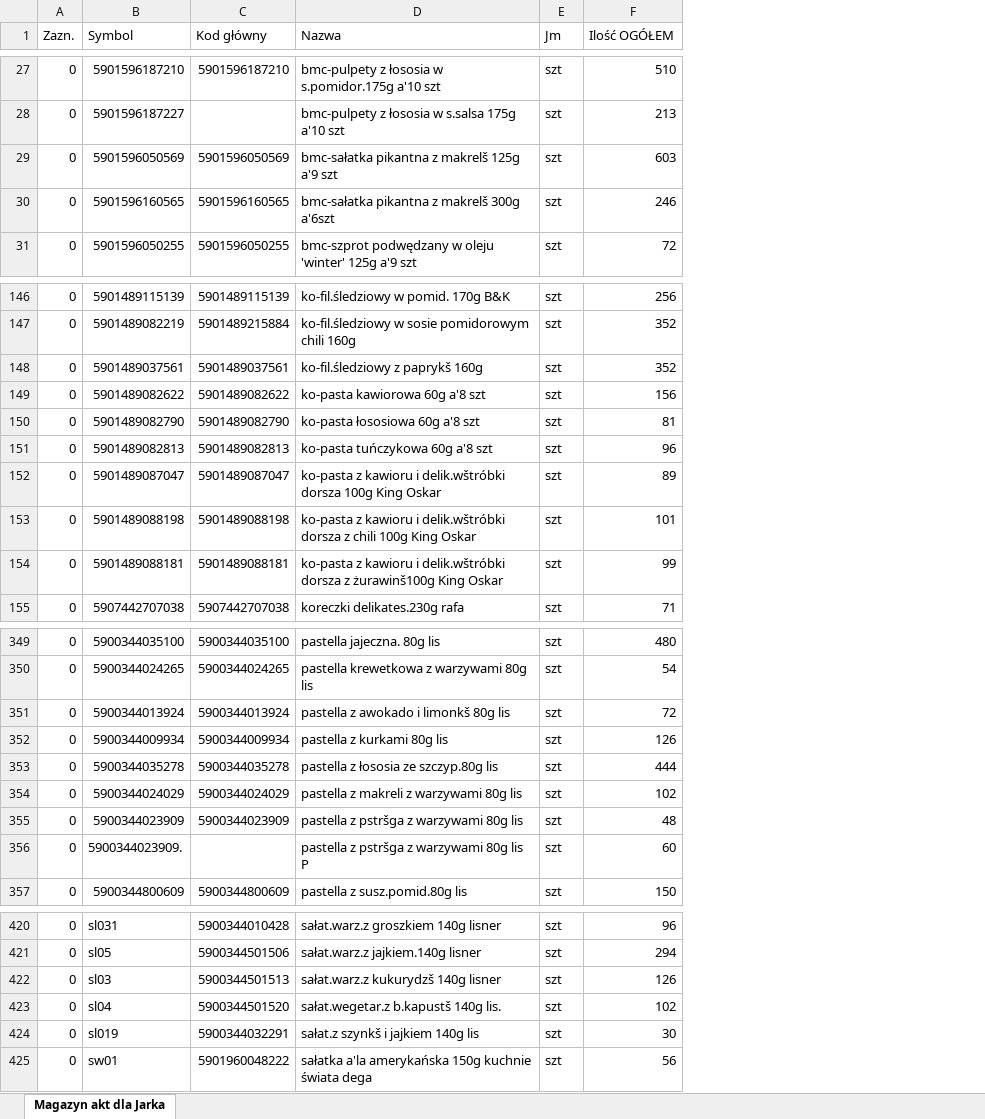
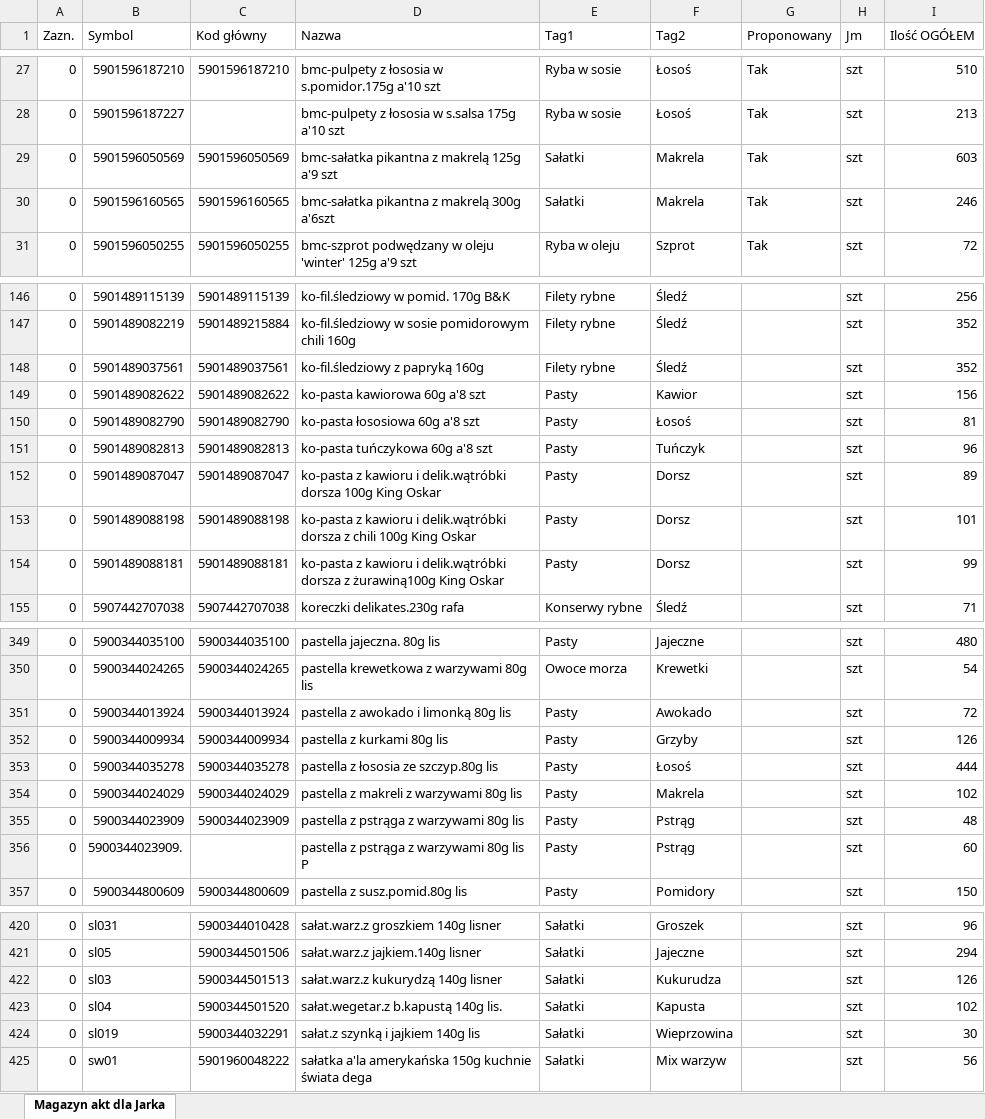
Before and after one commit to TooughSituation/akwen-web, an Excel workbook: public/data/produkty.xlsx, sheet Magazyn akt dla Jarka, drawn as a sheet; only a part is shown, gaps mark what is left out; values as stored, in another font and other column widths than the file's, no borders; the diff covers the shown part only; the diff names each change by its address in the sheet, - before the commit and + after, or states it on an @@ line.

```diff
--- a/public/data/produkty.xlsx (sheet Magazyn akt dla Jarka)
+++ b/public/data/produkty.xlsx (sheet Magazyn akt dla Jarka)
+column E (Tag1), rows 27-31: Ryba w sosie | Ryba w sosie | Sałatki | Sałatki | Ryba w oleju; rows 146-155: Filety rybne | Filety rybne | Filety rybne | Pasty | Pasty | Pasty | Pasty | Pasty | Pasty | Konserwy rybne; rows 349-357: Pasty | Owoce morza | Pasty | Pasty | Pasty | Pasty | Pasty | Pasty | Pasty; rows 420-425: all Sałatki
+column F (Tag2), rows 27-31: Łosoś | Łosoś | Makrela | Makrela | Szprot; rows 146-155: Śledź | Śledź | Śledź | Kawior | Łosoś | Tuńczyk | Dorsz | Dorsz | Dorsz | Śledź; rows 349-357: Jajeczne | Krewetki | Awokado | Grzyby | Łosoś | Makrela | Pstrąg | Pstrąg | Pomidory; rows 420-425: Groszek | Jajeczne | Kukurudza | Kapusta | Wieprzowina | Mix warzyw
+column G (Proponowany), rows 27-31: all Tak
-D29 (Nazwa): bmc-sałatka pikantna z makrelš 125g a'9 szt
+D29 (Nazwa): bmc-sałatka pikantna z makrelą 125g a'9 szt
-D30 (Nazwa): bmc-sałatka pikantna z makrelš 300g a'6szt
+D30 (Nazwa): bmc-sałatka pikantna z makrelą 300g a'6szt
-D148 (Nazwa): ko-fil.śledziowy z paprykš 160g
+D148 (Nazwa): ko-fil.śledziowy z papryką 160g
-D152 (Nazwa): …kawioru i delik.wštróbki dorsza 100g…
+D152 (Nazwa): …kawioru i delik.wątróbki dorsza 100g…
-D153 (Nazwa): …kawioru i delik.wštróbki dorsza z…
+D153 (Nazwa): …kawioru i delik.wątróbki dorsza z…
-D154 (Nazwa): …kawioru i delik.wštróbki dorsza z żurawinš100g King Oskar
+D154 (Nazwa): …kawioru i delik.wątróbki dorsza z żurawiną100g King Oskar
-D351 (Nazwa): pastella z awokado i limonkš 80g lis
+D351 (Nazwa): pastella z awokado i limonką 80g lis
-D355 (Nazwa): pastella z pstršga z warzywami 80g lis
+D355 (Nazwa): pastella z pstrąga z warzywami 80g lis
-D356 (Nazwa): pastella z pstršga z warzywami 80g lis P
+D356 (Nazwa): pastella z pstrąga z warzywami 80g lis P
-D422 (Nazwa): sałat.warz.z kukurydzš 140g lisner
+D422 (Nazwa): sałat.warz.z kukurydzą 140g lisner
-D423 (Nazwa): sałat.wegetar.z b.kapustš 140g lis.
+D423 (Nazwa): sałat.wegetar.z b.kapustą 140g lis.
-D424 (Nazwa): sałat.z szynkš i jajkiem 140g lis
+D424 (Nazwa): sałat.z szynką i jajkiem 140g lis
```
Also changed, not shown: 1 added row and 48 edited cells elsewhere in this sheet, 12 other files.
